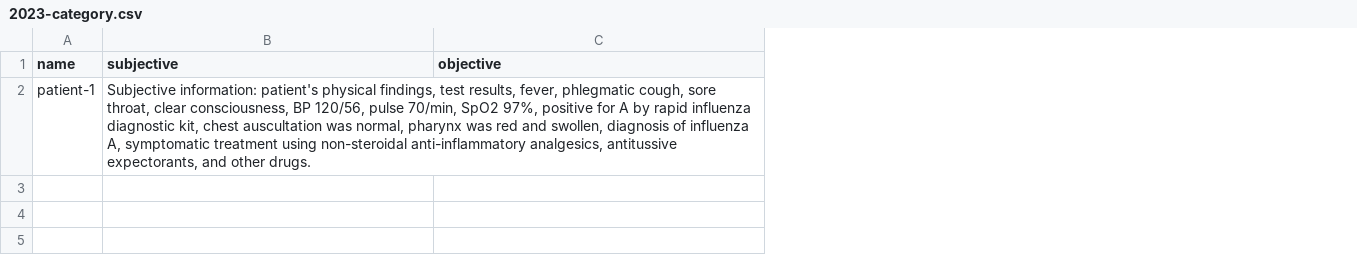
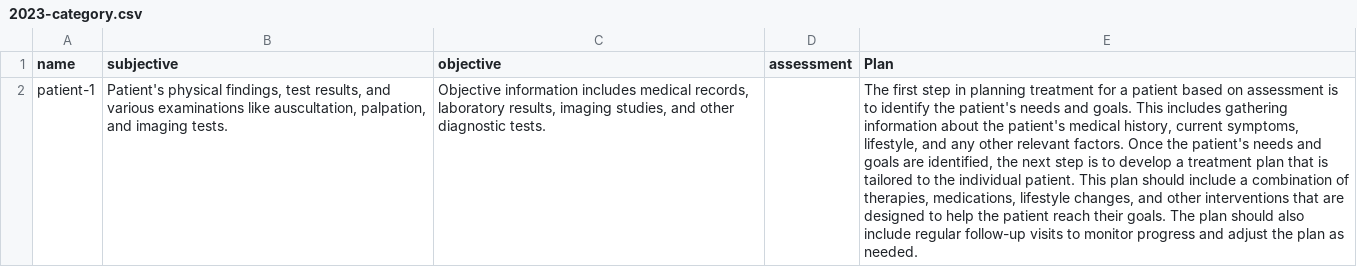
Before and after one commit to shoot649854/QiitaFastDoctorMedicalHackathon, a CSV file: SOAP/2023-category.csv, drawn as a sheet; the diff names each change by its address in the sheet, - before the commit and + after, or states it on an @@ line.

Commit message:
SOAP Form 7/2 11:14 (Shoto)

```diff
--- a/SOAP/2023-category.csv
+++ b/SOAP/2023-category.csv
+column D (assessment), empty
+column E (Plan), row 2: The first step in planning treatment for a patient based on assessment is to identify the patient's needs and goals. This includes gathering information about the patient's medical history, current symptoms, lifestyle, and any other relevant factors. Once the patient's needs and goals are identified, the next step is to develop a treatment plan that is tailored to the individual patient. This plan should include a combination of therapies, medications, lifestyle changes, and other interventions that are designed to help the patient reach their goals. The plan should also include regular follow-up visits to monitor progress and adjust the plan as needed.
-B2 (subjective): Subjective information: patient's physical findings, test results, fever, phlegmatic cough, sore throat, clear consciousness, BP 120/56, pulse 70/min, SpO2 97%, positive for A by rapid influenza diagnostic kit, chest auscultation was normal, pharynx was red and swollen, diagnosis of influenza A, symptomatic treatment using non-steroidal anti-inflammatory analgesics, antitussive expectorants, and other drugs.
+B2 (subjective): Patient's physical findings, test results, and various examinations like auscultation, palpation, and imaging tests.
-C2 (objective): (empty)
+C2 (objective): Objective information includes medical records, laboratory results, imaging studies, and other diagnostic tests.
```
Also changed, not shown: 5 other files.
